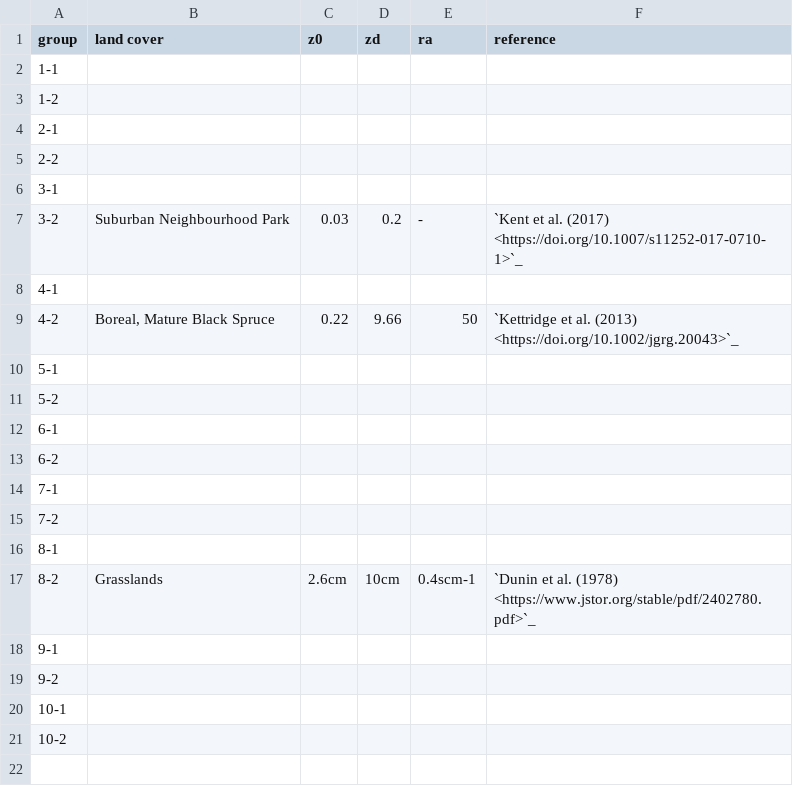
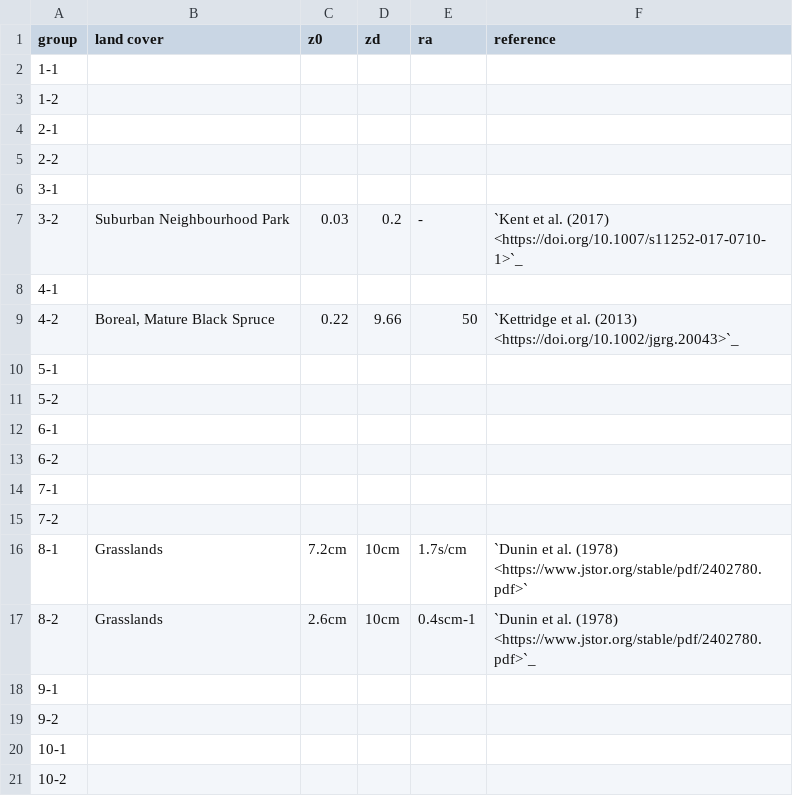
Before and after one commit to zfadli98/albedo-collection, a CSV file: roughness-ref.csv, drawn as a sheet.

Commit message:
Updates roughness values from literature

```diff
--- a/roughness-ref.csv
+++ b/roughness-ref.csv
@@ -15,3 +15,3 @@ group,land cover,z0,zd,ra,reference
 7-2,,,,,
-8-1,,,,,
+8-1,Grasslands,7.2cm,10cm,1.7s/cm, `Dunin et al. (1978) <https://www.jstor.org/stable/pdf/2402780.pdf>`
 8-2,Grasslands,2.6cm,10cm,0.4scm-1,`Dunin et al. (1978) <https://www.jstor.org/stable/pdf/2402780.pdf>`_
```
